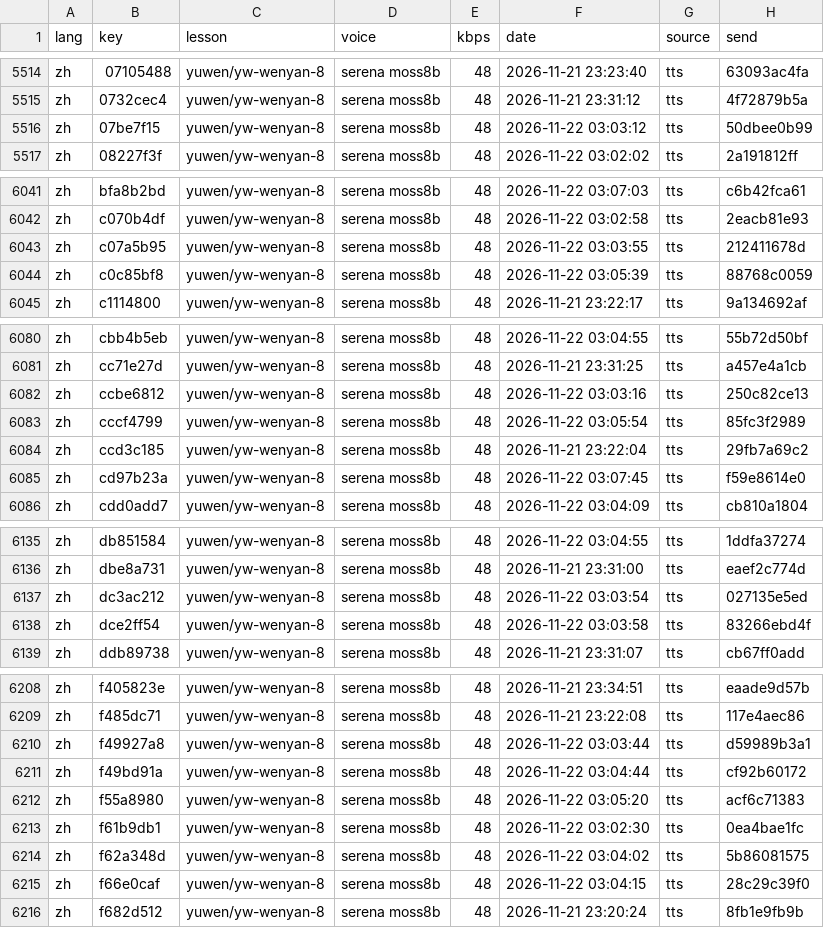
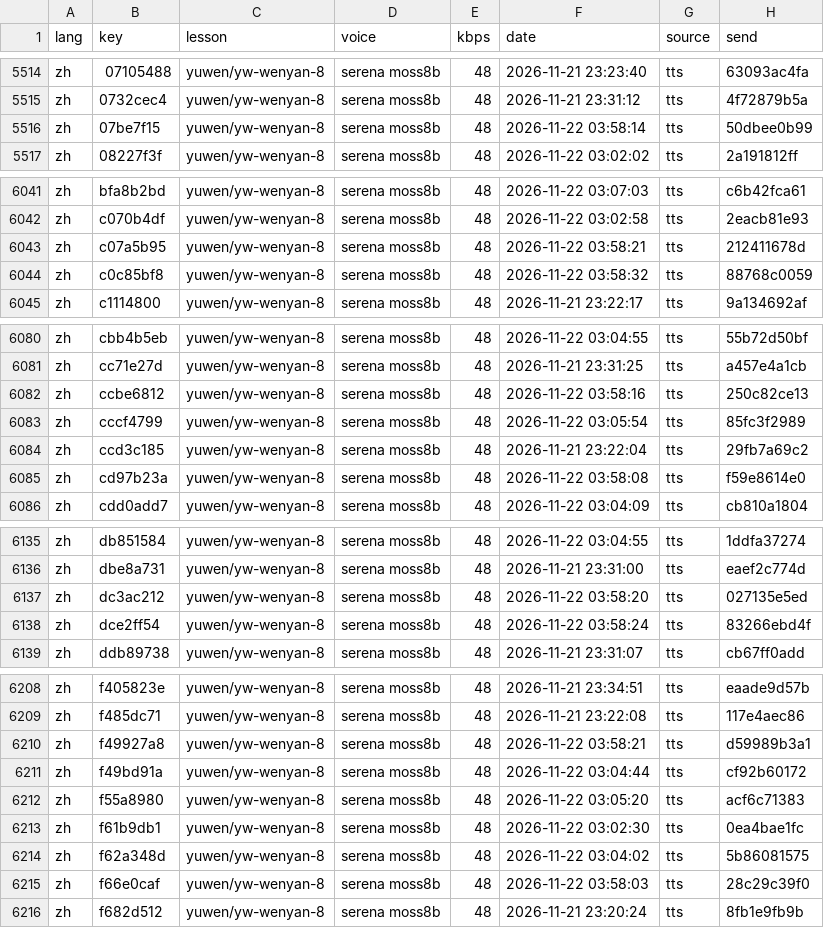
Before and after one commit to gladcolor/gc-audio-lang-math, a TSV file: status/ledger.tsv, drawn as a sheet; only a part is shown, gaps mark what is left out; the diff covers the shown part only.

```diff
--- a/status/ledger.tsv
+++ b/status/ledger.tsv
@@ -5515,3 +5515,3 @@ zh	07105488	yuwen/yw-wenyan-8	serena moss8b	48	2026-11-21 23:23:40	tts	63093ac4f
 zh	0732cec4	yuwen/yw-wenyan-8	serena moss8b	48	2026-11-21 23:31:12	tts	4f72879b5a
-zh	07be7f15	yuwen/yw-wenyan-8	serena moss8b	48	2026-11-22 03:03:12	tts	50dbee0b99
+zh	07be7f15	yuwen/yw-wenyan-8	serena moss8b	48	2026-11-22 03:58:14	tts	50dbee0b99
 zh	08227f3f	yuwen/yw-wenyan-8	serena moss8b	48	2026-11-22 03:02:02	tts	2a191812ff
@@ -6042,4 +6042,4 @@ zh	bfa8b2bd	yuwen/yw-wenyan-8	serena moss8b	48	2026-11-22 03:07:03	tts	c6b42fca6
 zh	c070b4df	yuwen/yw-wenyan-8	serena moss8b	48	2026-11-22 03:02:58	tts	2eacb81e93
-zh	c07a5b95	yuwen/yw-wenyan-8	serena moss8b	48	2026-11-22 03:03:55	tts	212411678d
-zh	c0c85bf8	yuwen/yw-wenyan-8	serena moss8b	48	2026-11-22 03:05:39	tts	88768c0059
+zh	c07a5b95	yuwen/yw-wenyan-8	serena moss8b	48	2026-11-22 03:58:21	tts	212411678d
+zh	c0c85bf8	yuwen/yw-wenyan-8	serena moss8b	48	2026-11-22 03:58:32	tts	88768c0059
 zh	c1114800	yuwen/yw-wenyan-8	serena moss8b	48	2026-11-21 23:22:17	tts	9a134692af
@@ -6081,6 +6081,6 @@ zh	cbb4b5eb	yuwen/yw-wenyan-8	serena moss8b	48	2026-11-22 03:04:55	tts	55b72d50b
 zh	cc71e27d	yuwen/yw-wenyan-8	serena moss8b	48	2026-11-21 23:31:25	tts	a457e4a1cb
-zh	ccbe6812	yuwen/yw-wenyan-8	serena moss8b	48	2026-11-22 03:03:16	tts	250c82ce13
+zh	ccbe6812	yuwen/yw-wenyan-8	serena moss8b	48	2026-11-22 03:58:16	tts	250c82ce13
 zh	cccf4799	yuwen/yw-wenyan-8	serena moss8b	48	2026-11-22 03:05:54	tts	85fc3f2989
 zh	ccd3c185	yuwen/yw-wenyan-8	serena moss8b	48	2026-11-21 23:22:04	tts	29fb7a69c2
-zh	cd97b23a	yuwen/yw-wenyan-8	serena moss8b	48	2026-11-22 03:07:45	tts	f59e8614e0
+zh	cd97b23a	yuwen/yw-wenyan-8	serena moss8b	48	2026-11-22 03:58:08	tts	f59e8614e0
 zh	cdd0add7	yuwen/yw-wenyan-8	serena moss8b	48	2026-11-22 03:04:09	tts	cb810a1804
@@ -6136,4 +6136,4 @@ zh	db851584	yuwen/yw-wenyan-8	serena moss8b	48	2026-11-22 03:04:55	tts	1ddfa3727
 zh	dbe8a731	yuwen/yw-wenyan-8	serena moss8b	48	2026-11-21 23:31:00	tts	eaef2c774d
-zh	dc3ac212	yuwen/yw-wenyan-8	serena moss8b	48	2026-11-22 03:03:54	tts	027135e5ed
-zh	dce2ff54	yuwen/yw-wenyan-8	serena moss8b	48	2026-11-22 03:03:58	tts	83266ebd4f
+zh	dc3ac212	yuwen/yw-wenyan-8	serena moss8b	48	2026-11-22 03:58:20	tts	027135e5ed
+zh	dce2ff54	yuwen/yw-wenyan-8	serena moss8b	48	2026-11-22 03:58:24	tts	83266ebd4f
 zh	ddb89738	yuwen/yw-wenyan-8	serena moss8b	48	2026-11-21 23:31:07	tts	cb67ff0add
@@ -6209,3 +6209,3 @@ zh	f405823e	yuwen/yw-wenyan-8	serena moss8b	48	2026-11-21 23:34:51	tts	eaade9d57
 zh	f485dc71	yuwen/yw-wenyan-8	serena moss8b	48	2026-11-21 23:22:08	tts	117e4aec86
-zh	f49927a8	yuwen/yw-wenyan-8	serena moss8b	48	2026-11-22 03:03:44	tts	d59989b3a1
+zh	f49927a8	yuwen/yw-wenyan-8	serena moss8b	48	2026-11-22 03:58:21	tts	d59989b3a1
 zh	f49bd91a	yuwen/yw-wenyan-8	serena moss8b	48	2026-11-22 03:04:44	tts	cf92b60172
@@ -6214,3 +6214,3 @@ zh	f61b9db1	yuwen/yw-wenyan-8	serena moss8b	48	2026-11-22 03:02:30	tts	0ea4bae1f
 zh	f62a348d	yuwen/yw-wenyan-8	serena moss8b	48	2026-11-22 03:04:02	tts	5b86081575
-zh	f66e0caf	yuwen/yw-wenyan-8	serena moss8b	48	2026-11-22 03:04:15	tts	28c29c39f0
+zh	f66e0caf	yuwen/yw-wenyan-8	serena moss8b	48	2026-11-22 03:58:03	tts	28c29c39f0
 zh	f682d512	yuwen/yw-wenyan-8	serena moss8b	48	2026-11-21 23:20:24	tts	8fb1e9fb9b
```
Also changed, not shown: 25 edited cells elsewhere in this file, 37 other files.
